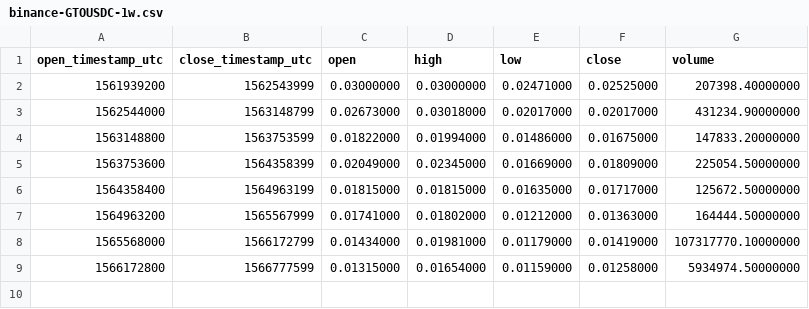
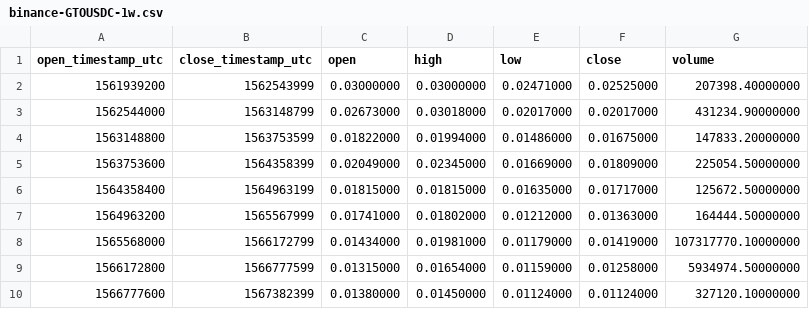
Before and after one commit to cryptobigbro/binance-GTOUSDC, a CSV file: binance-GTOUSDC-1w.csv, drawn as a sheet.

```diff
--- a/binance-GTOUSDC-1w.csv
+++ b/binance-GTOUSDC-1w.csv
@@ -9 +9,2 @@ open_timestamp_utc,close_timestamp_utc,open,high,low,close,volume
 1566172800,1566777599,0.01315000,0.01654000,0.01159000,0.01258000,5934974.50000000
+1566777600,1567382399,0.01380000,0.01450000,0.01124000,0.01124000,327120.10000000
```
Also changed, not shown: binance-GTOUSDC-1d.csv, binance-GTOUSDC-1h.csv.
